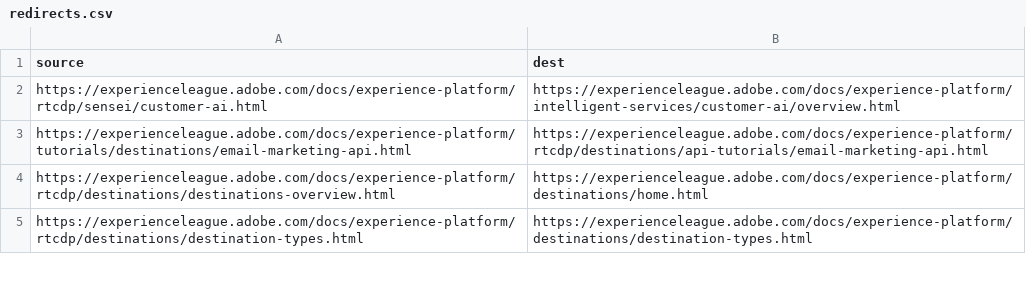
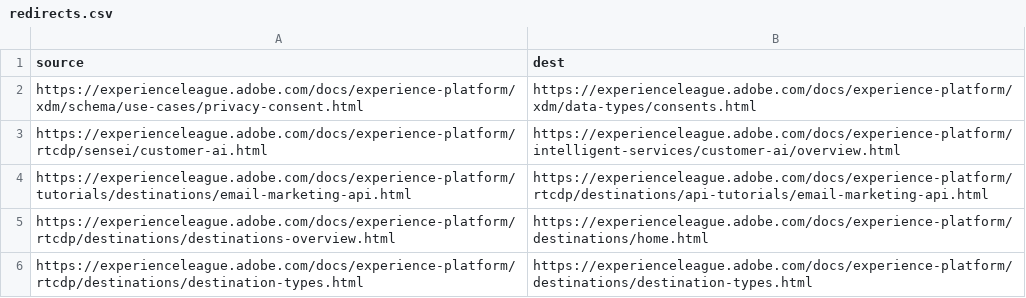
Before and after one commit to AdobeDocs/experience-platform.zh-Hant, a CSV file: redirects.csv, drawn as a sheet; only a part is shown.

Commit message:
Updating Old File for core commit 6d781b9e9ab88b6d0d1a3c09ccf83c1fbd24bb3a

```diff
--- a/redirects.csv
+++ b/redirects.csv
@@ -1,2 +1,3 @@
 source,dest
+https://experienceleague.adobe.com/docs/experience-platform/xdm/schema/use-cases/privacy-consent.html,https://experienceleague.adobe.com/docs/experience-platform/xdm/data-types/consents.html
 https://experienceleague.adobe.com/docs/experience-platform/rtcdp/sensei/customer-ai.html,https://experienceleague.adobe.com/docs/experience-platform/intelligent-services/customer-ai/overview.html
```
